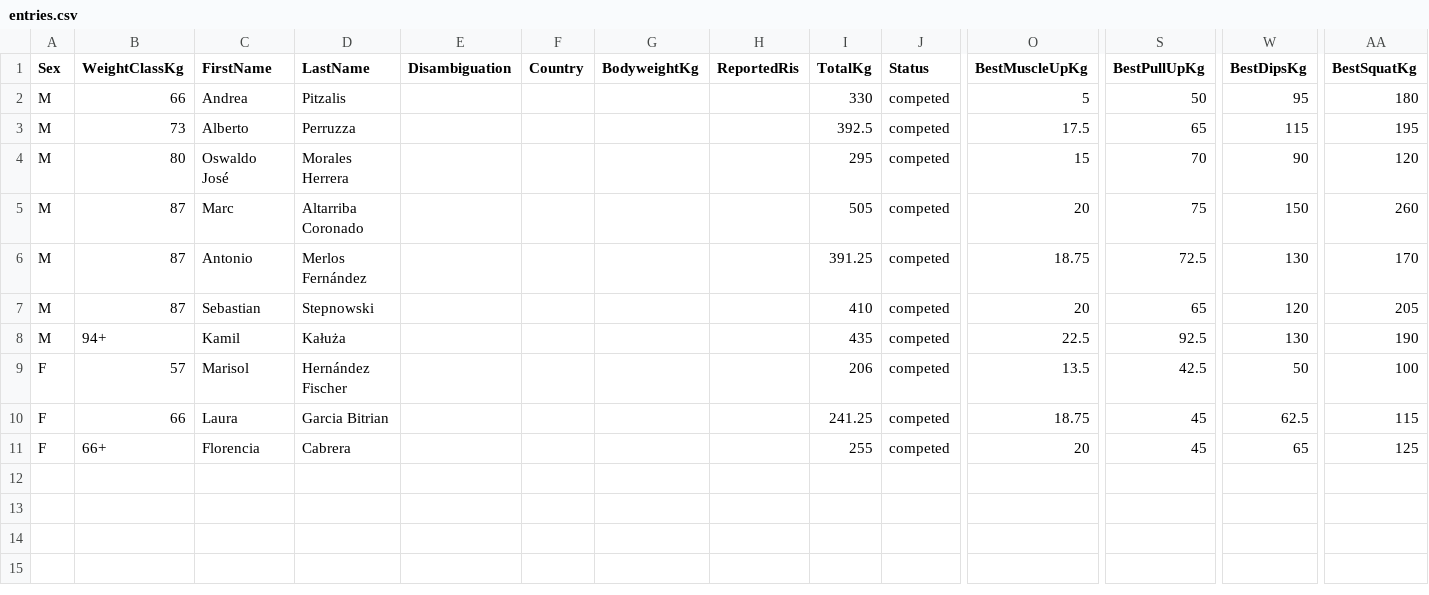
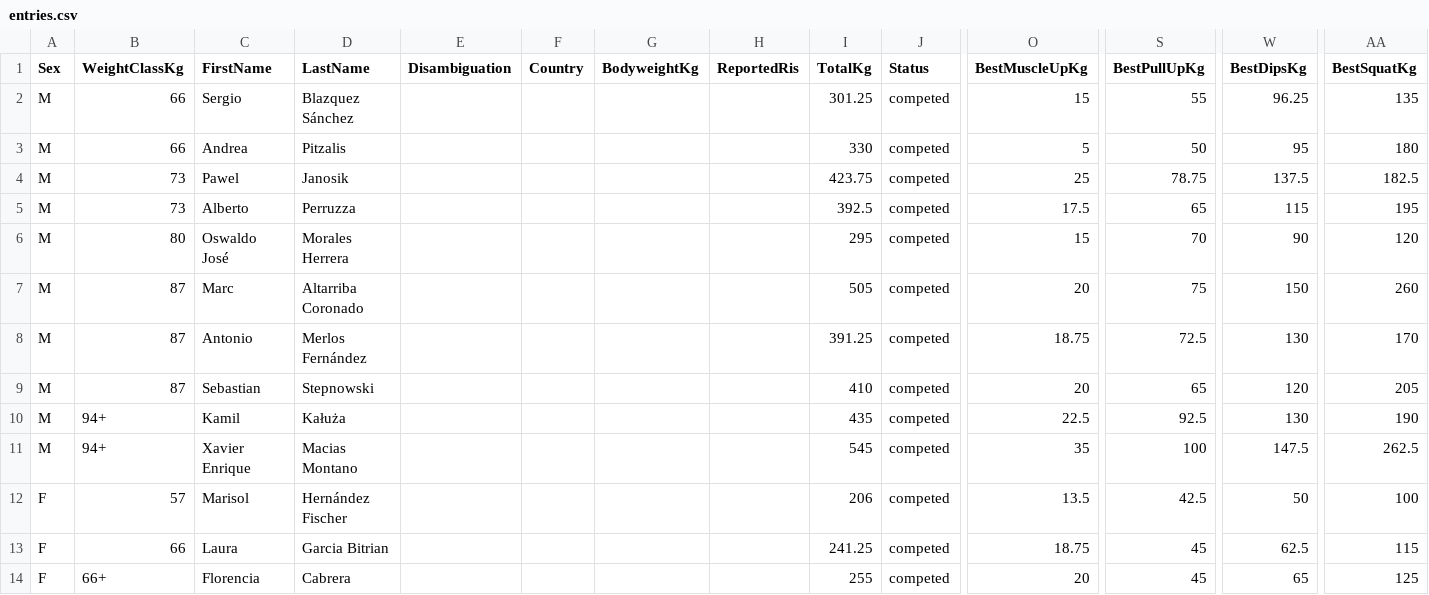
Before and after one commit to openstreetlifting/openstreetlifting, a CSV file: backend/data/competitions/asociacion-espanola-de-streetlifting/2022/aesl-arnold-classic-all4-2022/entries.csv, drawn as a sheet; only a part is shown, gaps mark what is left out; rows hold the shown columns only; the diff names each change by its address in the sheet, - before the commit and + after, or states it on an @@ line.

Commit message:
fix(data): apply confirmed Arnold 2022 identities and dips

```diff
--- a/backend/data/competitions/asociacion-espanola-de-streetlifting/2022/aesl-arnold-classic-all4-2022/entries.csv
+++ b/backend/data/competitions/asociacion-espanola-de-streetlifting/2022/aesl-arnold-classic-all4-2022/entries.csv
+row 2: M | 66 | Sergio | Blazquez Sánchez |  |  |  |  | 301.25 | competed | 15 | 55 | 96.25 | 135
+row 4: M | 73 | Pawel | Janosik |  |  |  |  | 423.75 | competed | 25 | 78.75 | 137.5 | 182.5
+row 11: M | 94+ | Xavier Enrique | Macias Montano |  |  |  |  | 545 | competed | 35 | 100 | 147.5 | 262.5
```
